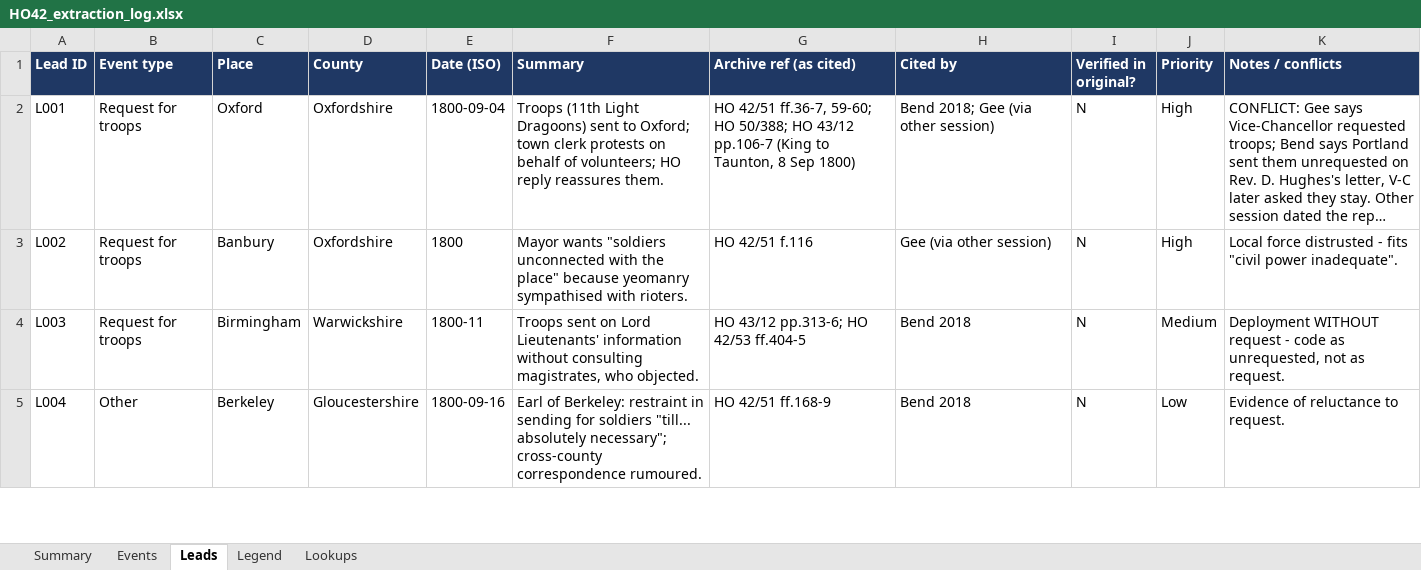
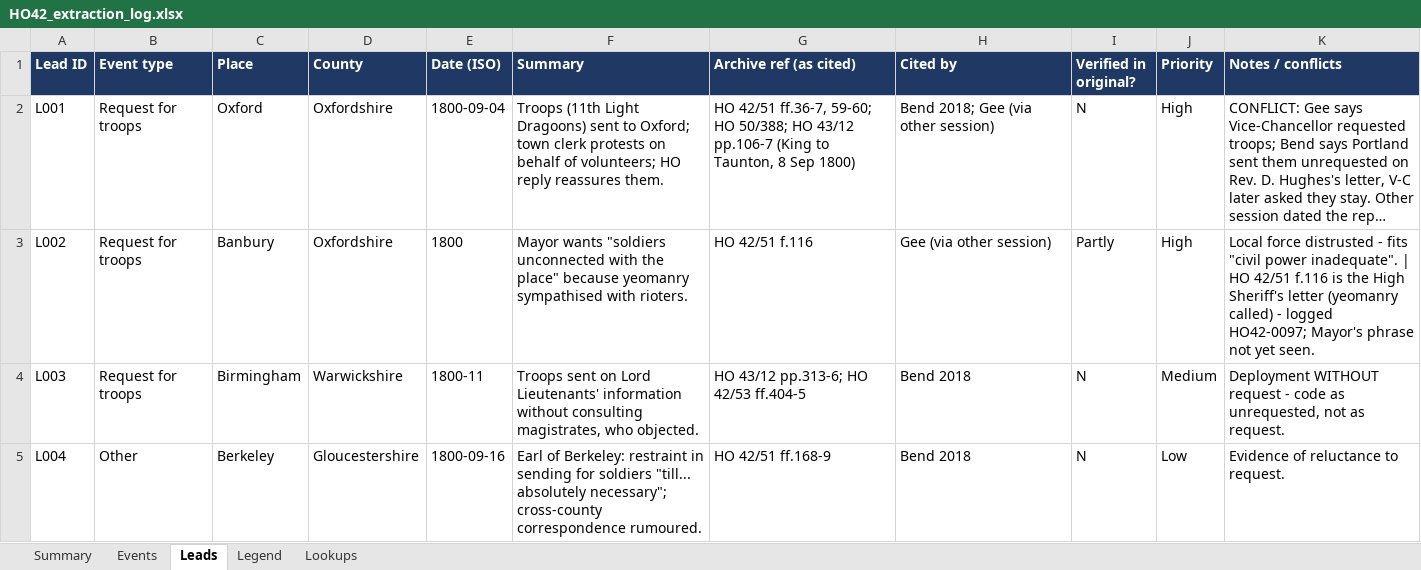
Before and after one commit to cbrinkmanschwartz/Zurich, an Excel workbook: HO42_extraction_log.xlsx, sheet Leads, drawn as a sheet; only a part is shown; long unchanged cells end in …; values as stored, in another font and other column widths than the file's, no borders; charts and pictures not drawn; the diff names each change by its address in the sheet, - before the commit and + after, or states it on an @@ line.

```diff
--- a/HO42_extraction_log.xlsx (sheet Leads)
+++ b/HO42_extraction_log.xlsx (sheet Leads)
-I3 (Verified in original?): N
+I3 (Verified in original?): Partly
-K3 (Notes / conflicts): …power inadequate".
+K3 (Notes / conflicts): …power inadequate". | HO 42/51 f.116 is the High Sheriff's letter (yeomanry called) - logged HO42-0097; Mayor's phrase not yet seen.
```
Also changed, not shown: sheet Events, sheet Summary, sheet Legend.
